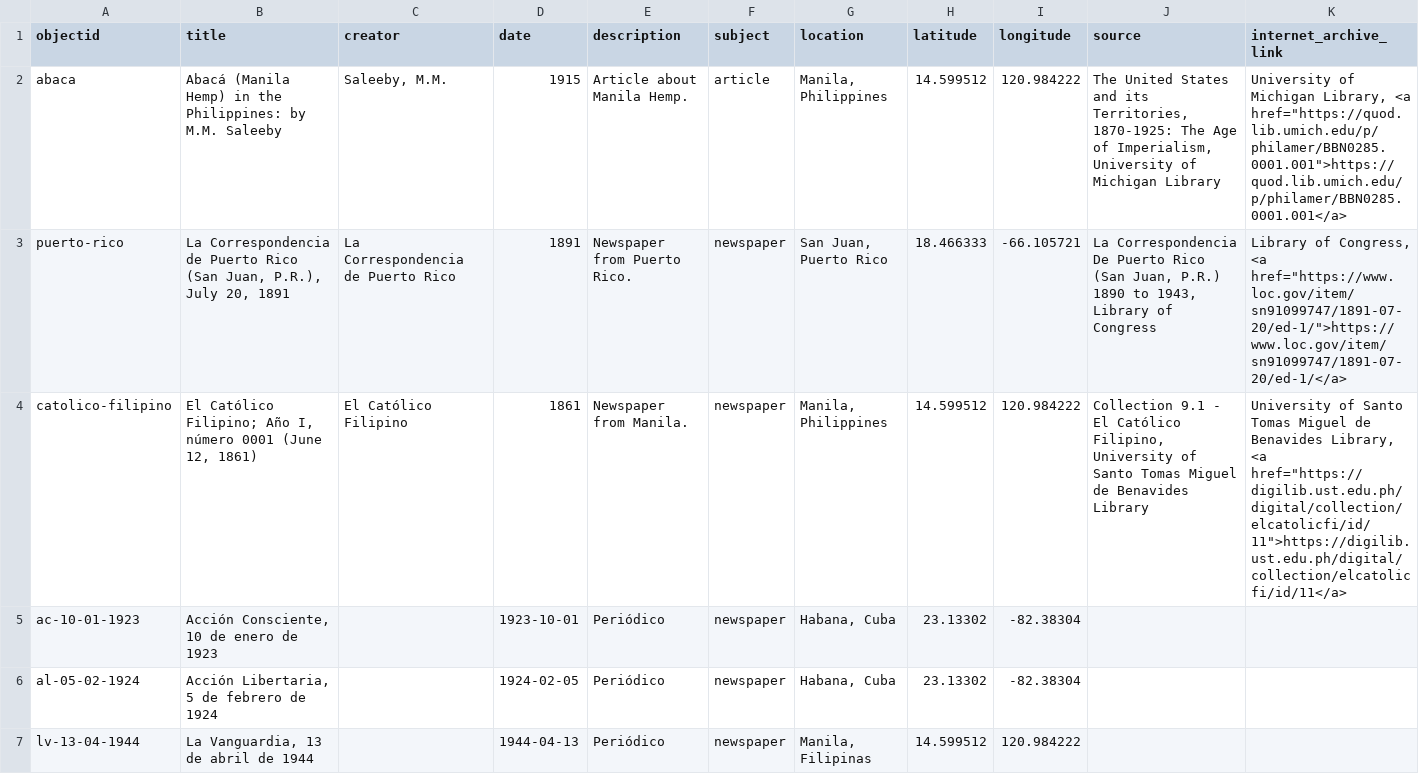
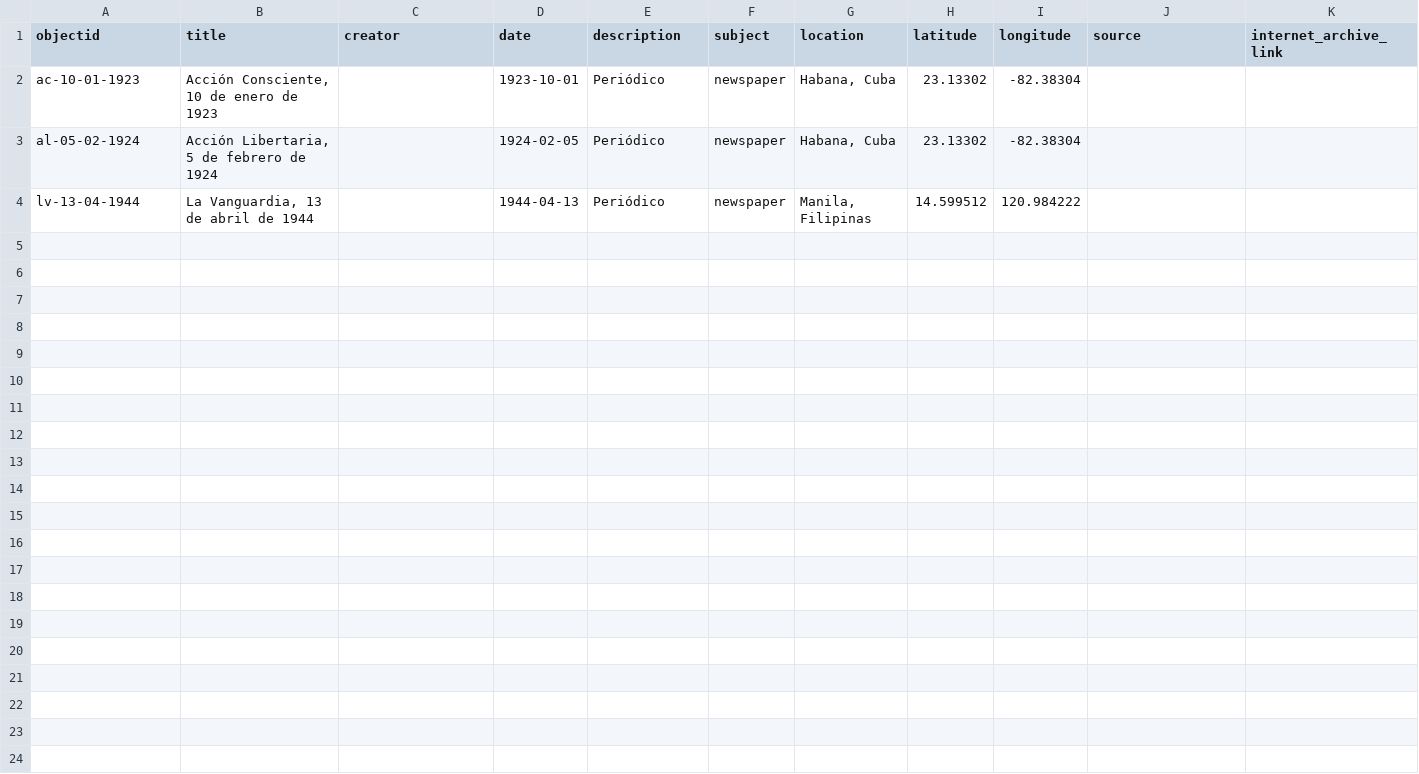
Before and after one commit to npirvu/demo-gresel, a CSV file: _data/gresel-metadata.csv, drawn as a sheet; only a part is shown; rows hold the shown columns only; the diff names each change by its address in the sheet, - before the commit and + after, or states it on an @@ line.

Commit message:
Update metadata

```diff
--- a/_data/gresel-metadata.csv
+++ b/_data/gresel-metadata.csv
-row 2: abaca | Abacá (Manila Hemp) in the Philippines: by M.M. Saleeby | Saleeby, M.M. | 1915 | Article about Manila Hemp. | article | Manila, Philippines | 14.599512 | 120.984222 | The United States and its Territories, 1870-1925: The Age of Imperialism, University of Michigan Library | University of Michigan Library, <a href="https://quod.lib.umich.edu/p/philamer/BBN0285.0001.001">https://quod.lib.umich.edu/p/philamer/BBN0285.0001.001</a>
-row 3: puerto-rico | La Correspondencia de Puerto Rico (San Juan, P.R.), July 20, 1891 | La Correspondencia de Puerto Rico | 1891 | Newspaper from Puerto Rico. | newspaper | San Juan, Puerto Rico | 18.466333 | -66.105721 | La Correspondencia De Puerto Rico (San Juan, P.R.) 1890 to 1943, Library of Congress | Library of Congress, <a href="https://www.loc.gov/item/sn91099747/1891-07-20/ed-1/">https://www.loc.gov/item/sn91099747/1891-07-20/ed-1/</a>
-row 4: catolico-filipino | El Católico Filipino; Año I, número 0001 (June 12, 1861) | El Católico Filipino | 1861 | Newspaper from Manila. | newspaper | Manila, Philippines | 14.599512 | 120.984222 | Collection 9.1 - El Católico Filipino, University of Santo Tomas Miguel de Benavides Library | University of Santo Tomas Miguel de Benavides Library, <a href="https://digilib.ust.edu.ph/digital/collection/elcatolicfi/id/11">https://digilib.ust.edu.ph/digital/collection/elcatolicfi/id/11</a>
```
Also changed, not shown: 1 other file.
